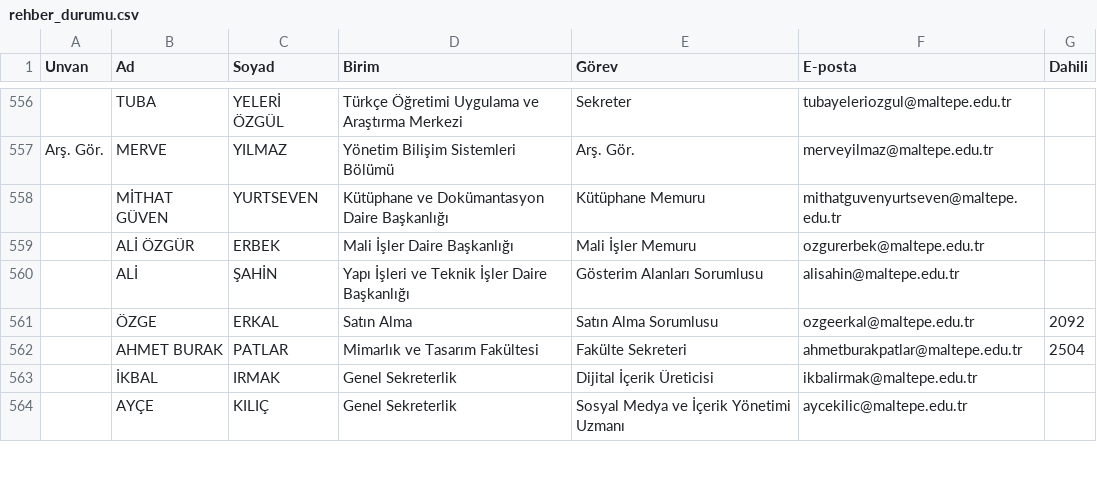
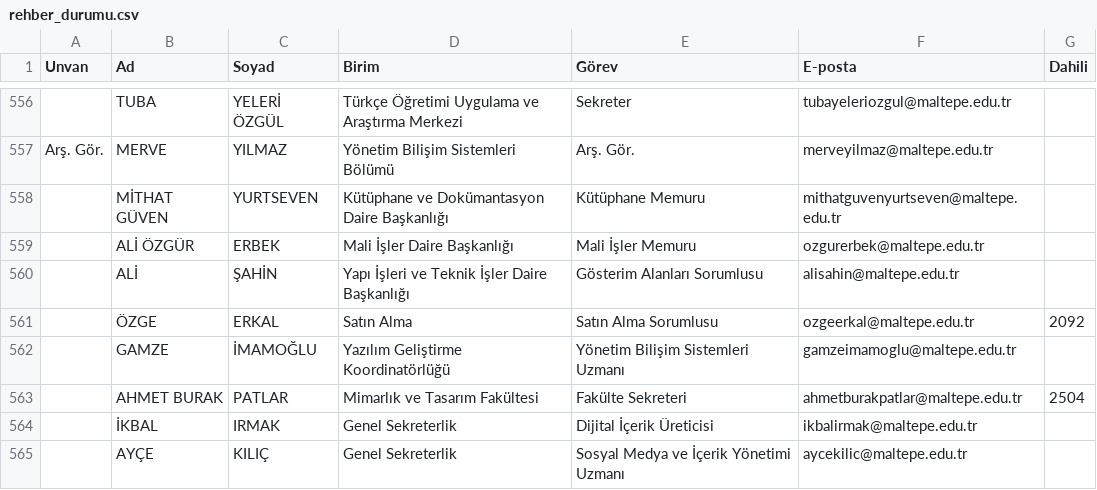
Before and after one commit to erdalyaslica/mau-personel-takip, a CSV file: rehber_durumu.csv, drawn as a sheet; only a part is shown, gaps mark what is left out; the diff names each change by its address in the sheet, - before the commit and + after, or states it on an @@ line.

```diff
--- a/rehber_durumu.csv
+++ b/rehber_durumu.csv
+row 562:  | GAMZE | İMAMOĞLU | Yazılım Geliştirme Koordinatörlüğü | Yönetim Bilişim Sistemleri Uzmanı | gamzeimamoglu@maltepe.edu.tr
```
